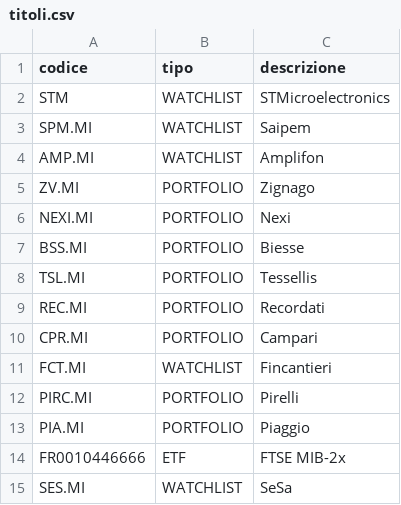
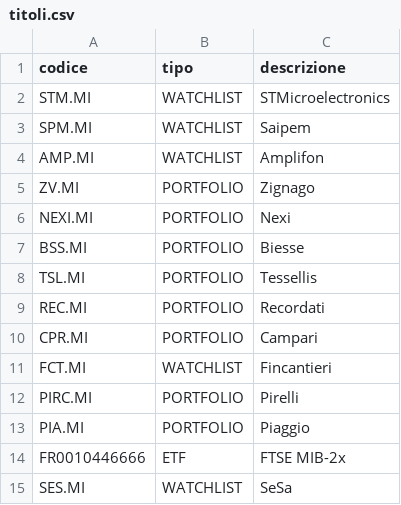
Before and after one commit to AntonioTonti/agente_borsa, a CSV file: titoli.csv, drawn as a sheet.

Commit message:
Update codice for STMicroelectronics entry

```diff
--- a/titoli.csv
+++ b/titoli.csv
@@ -1,3 +1,3 @@
 codice,tipo,descrizione
-STM,WATCHLIST,STMicroelectronics
+STM.MI,WATCHLIST,STMicroelectronics
 SPM.MI,WATCHLIST,Saipem
```
